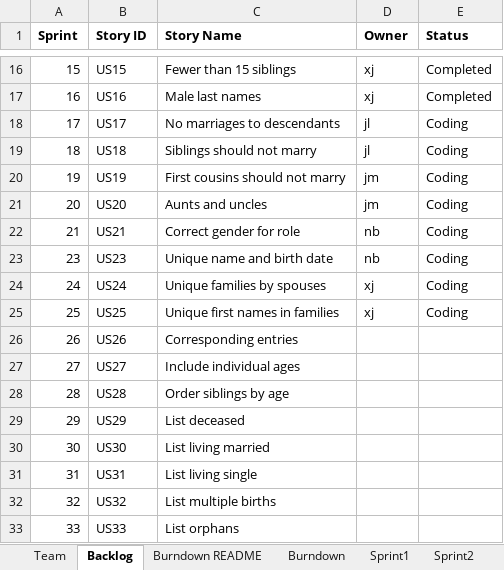
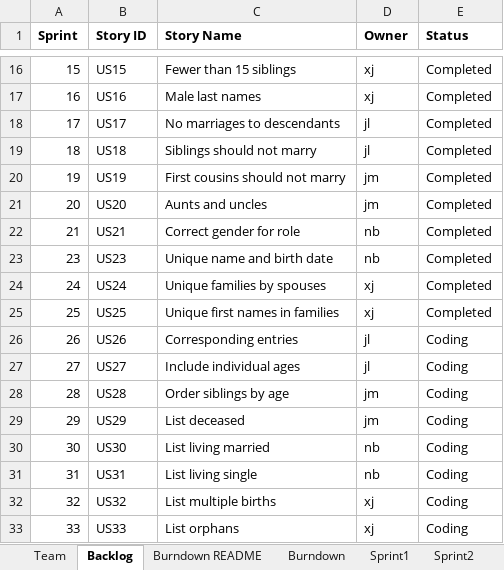
Before and after one commit to XinJin24/CS555_team5, an Excel workbook: Team05Report.xlsx, sheet Backlog, drawn as a sheet; only a part is shown, gaps mark what is left out; values as stored, in another font and other column widths than the file's, no borders; the diff names each change by its address in the sheet, - before the commit and + after, or states it on an @@ line.

```diff
--- a/Team05Report.xlsx (sheet Backlog)
+++ b/Team05Report.xlsx (sheet Backlog)
-E18:E25 (Status): Coding
+E18:E25 (Status): Completed
-D26:D27 (Owner): (empty)
+D26:D27 (Owner): jl
-E26:E33 (Status): (empty)
+E26:E33 (Status): Coding
-D28:D29 (Owner): (empty)
+D28:D29 (Owner): jm
-D30:D31 (Owner): (empty)
+D30:D31 (Owner): nb
-D32:D33 (Owner): (empty)
+D32:D33 (Owner): xj
```
Also changed, not shown: sheet Sprint4, sheet Sprint3, sheet Sprint1, sheet Burndown, charts or pictures, 2 other files.
